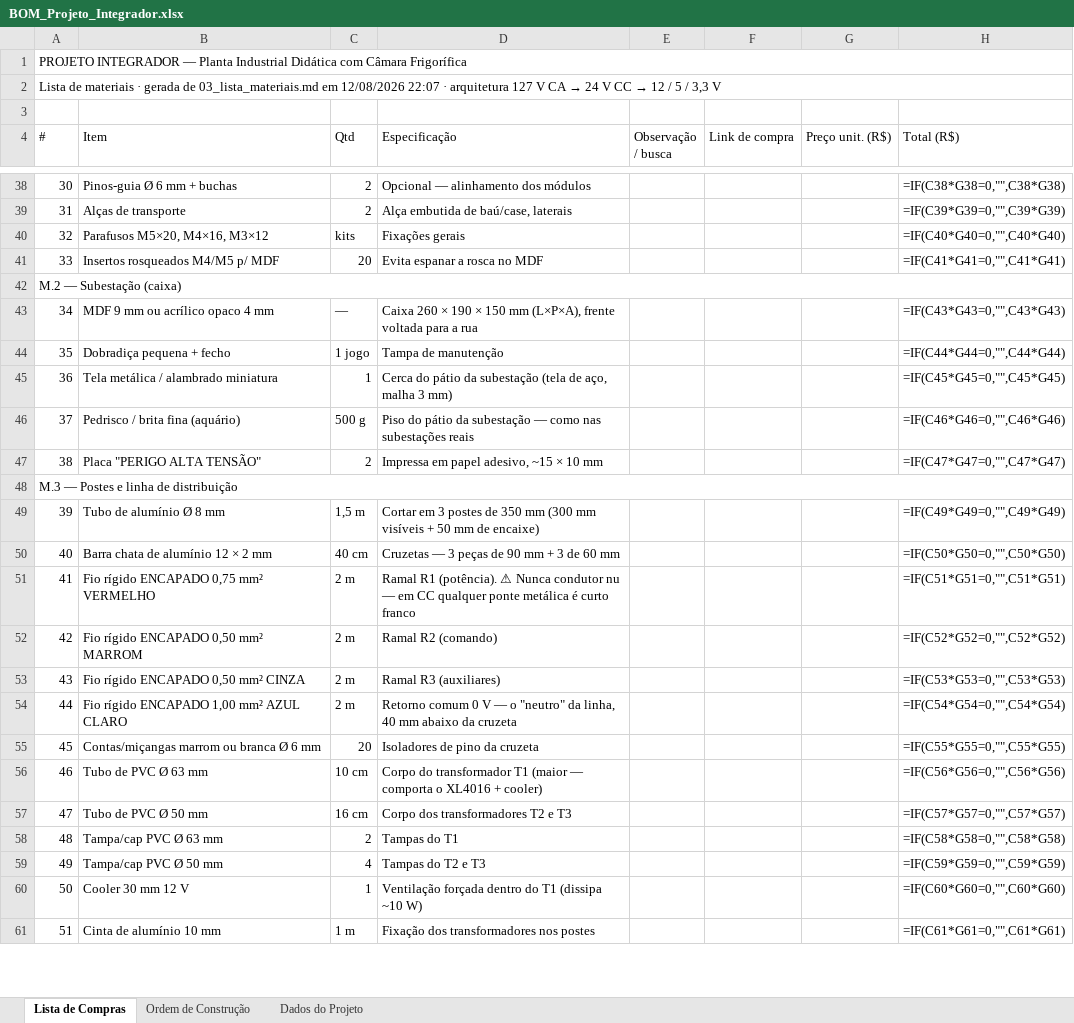
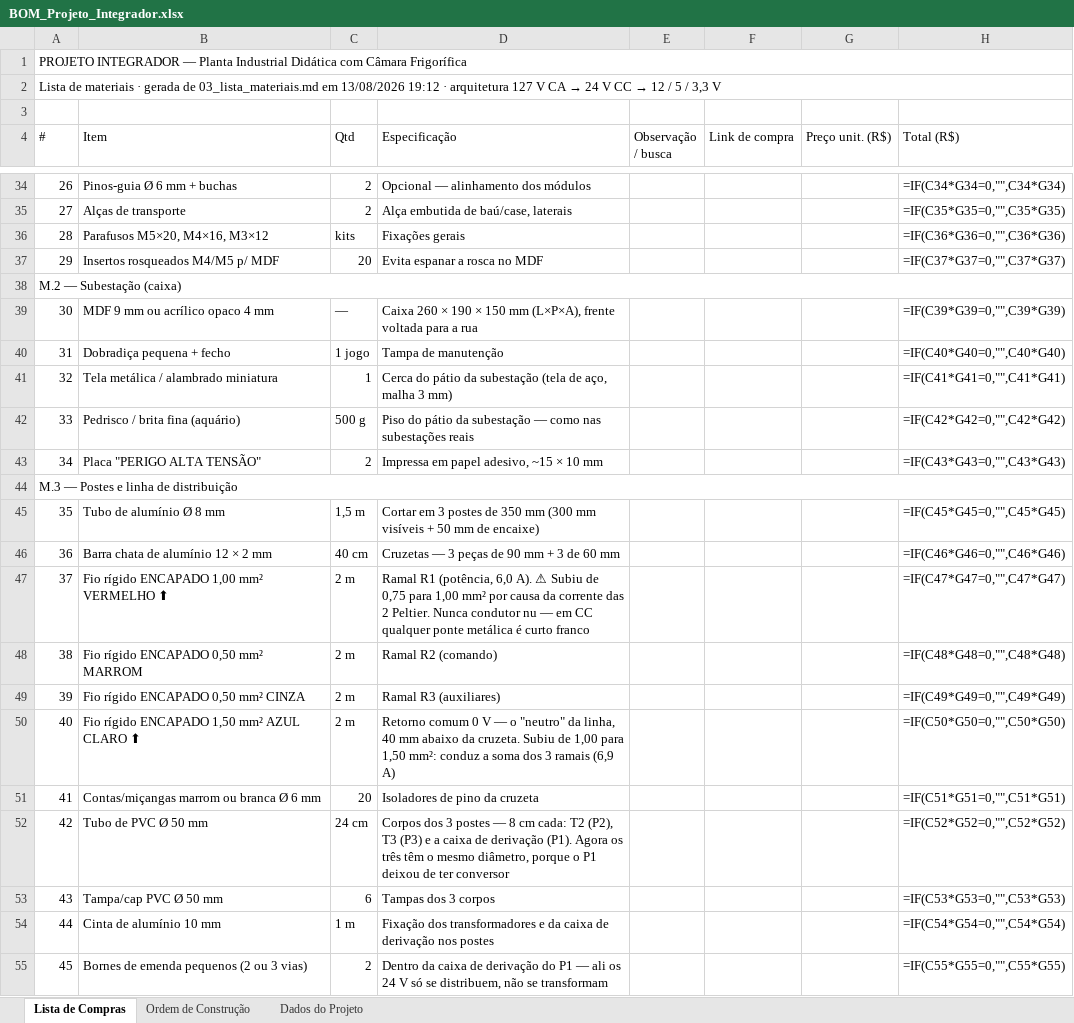
Before and after one commit to Brunobnhtr/projeto-integrador-camara-frigorifica, an Excel workbook: BOM_Projeto_Integrador.xlsx, sheet Lista de Compras, drawn as a sheet; only a part is shown, gaps mark what is left out; values as stored, in another font and other column widths than the file's, no cell formats; formulas without a stored value are shown as written; removed rows and columns are numbered as before the commit, all else as after; the diff covers the shown part only; the diff names each change by its address in the sheet, - before the commit and + after, or states it on an @@ line.

```diff
--- a/BOM_Projeto_Integrador.xlsx (sheet Lista de Compras)
+++ b/BOM_Projeto_Integrador.xlsx (sheet Lista de Compras)
@@ column A (#) renumbered between rows 2 and 174 @@
-H34 (Total (R$)): =IF(C38*G38=0,"",C38*G38)
+H34 (Total (R$)): =IF(C34*G34=0,"",C34*G34)
-H35 (Total (R$)): =IF(C39*G39=0,"",C39*G39)
+H35 (Total (R$)): =IF(C35*G35=0,"",C35*G35)
-H36 (Total (R$)): =IF(C40*G40=0,"",C40*G40)
+H36 (Total (R$)): =IF(C36*G36=0,"",C36*G36)
-H37 (Total (R$)): =IF(C41*G41=0,"",C41*G41)
+H37 (Total (R$)): =IF(C37*G37=0,"",C37*G37)
-H39 (Total (R$)): =IF(C43*G43=0,"",C43*G43)
+H39 (Total (R$)): =IF(C39*G39=0,"",C39*G39)
-H40 (Total (R$)): =IF(C44*G44=0,"",C44*G44)
+H40 (Total (R$)): =IF(C40*G40=0,"",C40*G40)
-H41 (Total (R$)): =IF(C45*G45=0,"",C45*G45)
+H41 (Total (R$)): =IF(C41*G41=0,"",C41*G41)
-H42 (Total (R$)): =IF(C46*G46=0,"",C46*G46)
+H42 (Total (R$)): =IF(C42*G42=0,"",C42*G42)
-H43 (Total (R$)): =IF(C47*G47=0,"",C47*G47)
+H43 (Total (R$)): =IF(C43*G43=0,"",C43*G43)
-H45 (Total (R$)): =IF(C49*G49=0,"",C49*G49)
+H45 (Total (R$)): =IF(C45*G45=0,"",C45*G45)
-H46 (Total (R$)): =IF(C50*G50=0,"",C50*G50)
+H46 (Total (R$)): =IF(C46*G46=0,"",C46*G46)
-B47 (Item): Fio rígido ENCAPADO 0,75 mm² VERMELHO
+B47 (Item): Fio rígido ENCAPADO 1,00 mm² VERMELHO ⬆
-D47 (Especificação): Ramal R1 (potência). ⚠ Nunca condutor…
+D47 (Especificação): Ramal R1 (potência, 6,0 A). ⚠ Subiu de 0,75 para 1,00 mm² por causa da corrente das 2 Peltier. Nunca condutor…
-H47 (Total (R$)): =IF(C51*G51=0,"",C51*G51)
+H47 (Total (R$)): =IF(C47*G47=0,"",C47*G47)
-H48 (Total (R$)): =IF(C52*G52=0,"",C52*G52)
+H48 (Total (R$)): =IF(C48*G48=0,"",C48*G48)
-H49 (Total (R$)): =IF(C53*G53=0,"",C53*G53)
+H49 (Total (R$)): =IF(C49*G49=0,"",C49*G49)
-B50 (Item): Fio rígido ENCAPADO 1,00 mm² AZUL CLARO
+B50 (Item): Fio rígido ENCAPADO 1,50 mm² AZUL CLARO ⬆
-D50 (Especificação): …abaixo da cruzeta
+D50 (Especificação): …abaixo da cruzeta. Subiu de 1,00 para 1,50 mm²: conduz a soma dos 3 ramais (6,9 A)
-H50 (Total (R$)): =IF(C54*G54=0,"",C54*G54)
+H50 (Total (R$)): =IF(C50*G50=0,"",C50*G50)
-H51 (Total (R$)): =IF(C55*G55=0,"",C55*G55)
+H51 (Total (R$)): =IF(C51*G51=0,"",C51*G51)
-row 56: 46 | Tubo de PVC Ø 63 mm | 10 cm | Corpo do transformador T1 (maior — comporta o XL4016 + cooler) |  |  |  | =IF(C56*G56=0,"",C56*G56)
-C52 (Qtd): 16 cm
+C52 (Qtd): 24 cm
-D52 (Especificação): Corpo dos transformadores T2 e T3
+D52 (Especificação): Corpos dos 3 postes — 8 cm cada: T2 (P2), T3 (P3) e a caixa de derivação (P1). Agora os três têm o mesmo diâmetro, porque o P1 deixou de ter conversor
-H52 (Total (R$)): =IF(C57*G57=0,"",C57*G57)
+H52 (Total (R$)): =IF(C52*G52=0,"",C52*G52)
-row 58: 48 | Tampa/cap PVC Ø 63 mm | 2 | Tampas do T1 |  |  |  | =IF(C58*G58=0,"",C58*G58)
-C53 (Qtd): 4
+C53 (Qtd): 6
-D53 (Especificação): Tampas do T2 e T3
+D53 (Especificação): Tampas dos 3 corpos
-H53 (Total (R$)): =IF(C59*G59=0,"",C59*G59)
+H53 (Total (R$)): =IF(C53*G53=0,"",C53*G53)
-row 60: 50 | Cooler 30 mm 12 V | 1 | Ventilação forçada dentro do T1 (dissipa ~10 W) |  |  |  | =IF(C60*G60=0,"",C60*G60)
-D54 (Especificação): …dos transformadores nos postes
+D54 (Especificação): …dos transformadores e da caixa de derivação nos postes
-H54 (Total (R$)): =IF(C61*G61=0,"",C61*G61)
+H54 (Total (R$)): =IF(C54*G54=0,"",C54*G54)
+row 55: 45 | Bornes de emenda pequenos (2 ou 3 vias) | 2 | Dentro da caixa de derivação do P1 — ali os 24 V só se distribuem, não se transformam |  |  |  | =IF(C55*G55=0,"",C55*G55)
```
Also changed, not shown: 31 added rows, 30 removed rows and 131 edited cells elsewhere in this sheet, sheet Dados do Projeto, cell formats, 2 other files.
